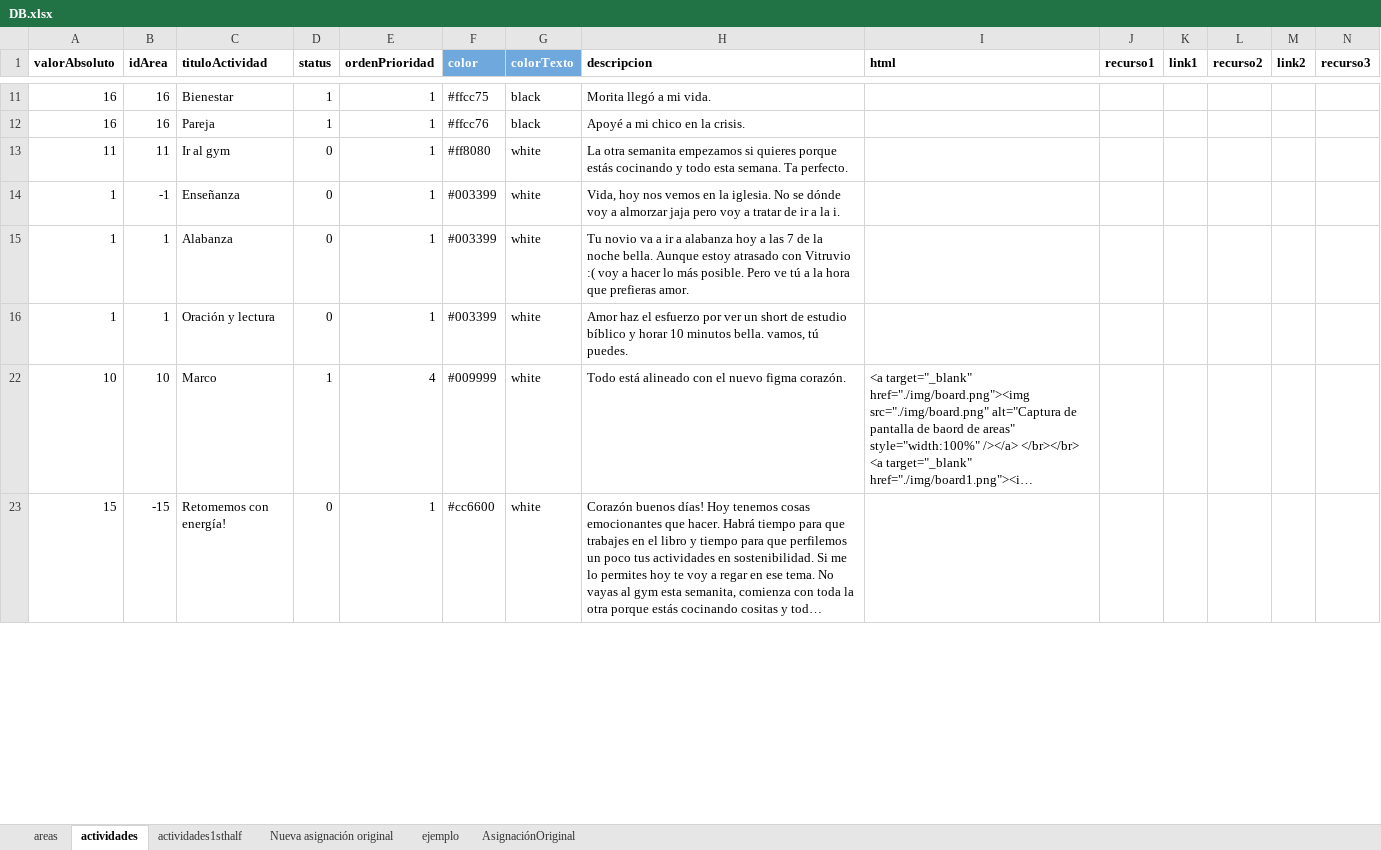
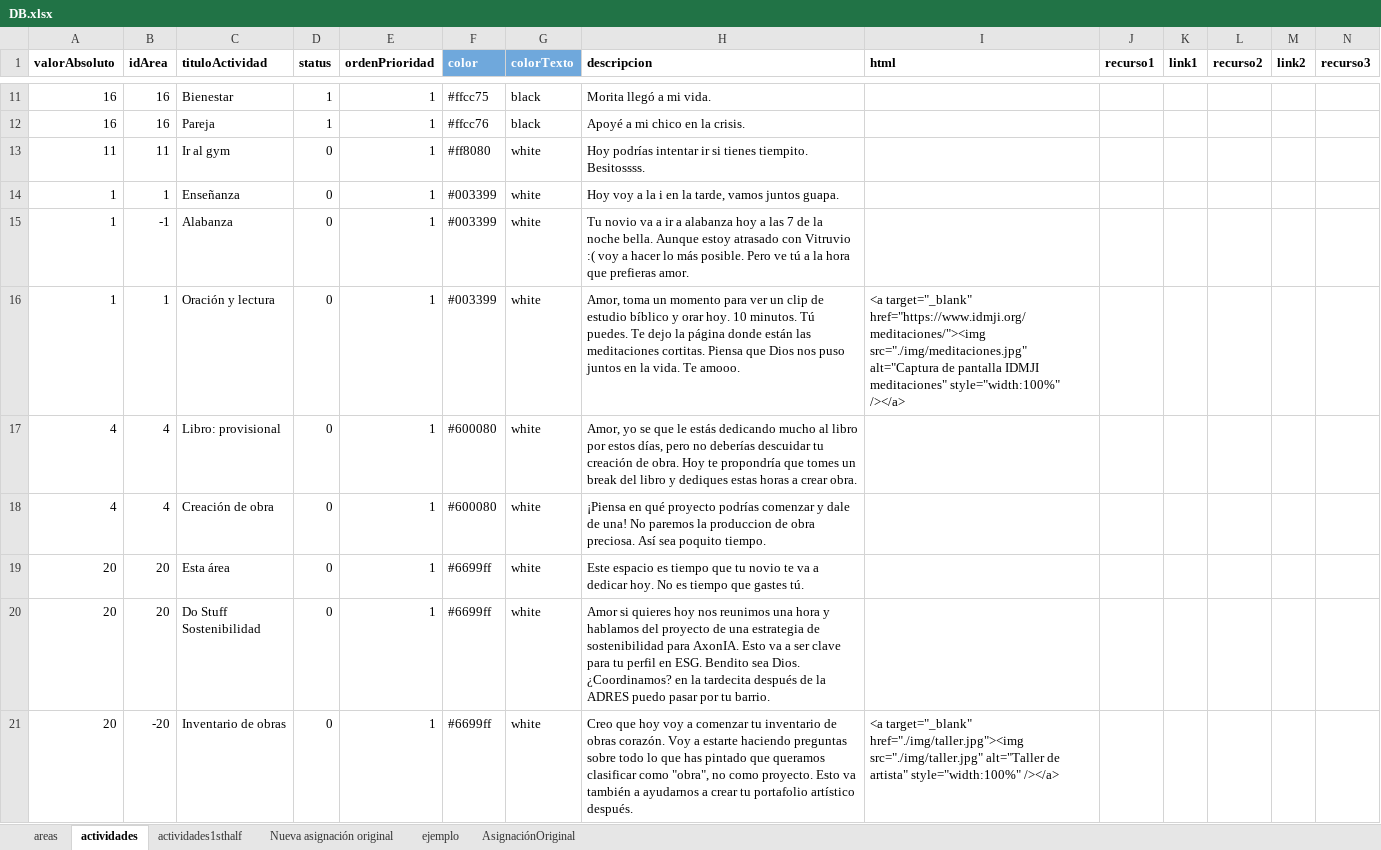
Before and after one commit to alorozco22/tracker-dani, an Excel workbook: db/DB.xlsx, sheet actividades, drawn as a sheet; only a part is shown, gaps mark what is left out; the shorter side is filled out with more unchanged rows; long unchanged cells end in …; values as stored, in another font and other column widths than the file's, no borders; charts and pictures and conditional formats not drawn; rows hold the shown columns only; the diff covers the shown part only; the diff names each change by its address in the sheet, - before the commit and + after, or states it on an @@ line.

```diff
--- a/db/DB.xlsx (sheet actividades)
+++ b/db/DB.xlsx (sheet actividades)
-H13 (descripcion): La otra semanita empezamos si quieres porque estás cocinando y todo esta semana. Ta perfecto.
+H13 (descripcion): Hoy podrías intentar ir si tienes tiempito. Besitossss.
-B14 (idArea): -1
+B14 (idArea): 1
-H14 (descripcion): Vida, hoy nos vemos en la iglesia. No se dónde voy a almorzar jaja pero voy a tratar de ir a la i.
+H14 (descripcion): Hoy voy a la i en la tarde, vamos juntos guapa.
-B15 (idArea): 1
+B15 (idArea): -1
-H16 (descripcion): Amor haz el esfuerzo por ver un short de estudio bíblico y horar 10 minutos bella. vamos, tú puedes.
+H16 (descripcion): Amor, toma un momento para ver un clip de estudio bíblico y orar hoy. 10 minutos. Tú puedes. Te dejo la página donde están las meditaciones cortitas. Piensa que Dios nos puso juntos en la vida. Te amooo.
-I16 (html): (empty)
+I16 (html): <a target="_blank" href="https://www.idmji.org/meditaciones/"><img src="./img/meditaciones.jpg" alt="Captura de pantalla IDMJI meditaciones" style="width:100%" /></a>
+row 17: 4 | 4 | Libro: provisional | 0 | 1 | #600080 | white | Amor, yo se que le estás dedicando mucho al libro por estos días, pero no deberías descuidar tu creación de obra. Hoy te propondría que tomes un break del libro y dediques estas horas a crear obra.
+row 18: 4 | 4 | Creación de obra | 0 | 1 | #600080 | white | ¡Piensa en qué proyecto podrías comenzar y dale de una! No paremos la produccion de obra preciosa. Así sea poquito tiempo.
@@ row 19 unhidden: 20 | 20 | Esta área | 0 | 1 | #6699ff | white | Este espacio es tiempo que tu novio te va a dedicar hoy. No es tiempo que gastes tú. @@
+row 20: 20 | 20 | Do Stuff Sostenibilidad | 0 | 1 | #6699ff | white | Amor si quieres hoy nos reunimos una hora y hablamos del proyecto de una estrategia de sostenibilidad para AxonIA. Esto va a ser clave para tu perfil en ESG. Bendito sea Dios. ¿Coordinamos? en la tardecita después de la ADRES puedo pasar por tu barrio.
@@ row 21 unhidden: 20 | -20 | Inventario de obras | 0 | 1 | #6699ff | white | Creo que hoy voy a comenzar tu inventario de obras corazón. Voy a estarte haciendo preguntas sobre todo lo que has pintado que queramos clasificar como "obra", no como proyecto. Esto va también a ayudarnos a crear tu portafolio artístico después. | <a target="_blank" href="./img/taller.jpg"><img src="./img/taller.jpg" alt="Taller de artista" style="width:100%" /></a> @@
```
Also changed, not shown: 2 added rows, 3 hidden or unhidden rows and 2 edited cells elsewhere in this sheet, sheet areas, formulas that keep their value, hidden cells, 4 other files.
